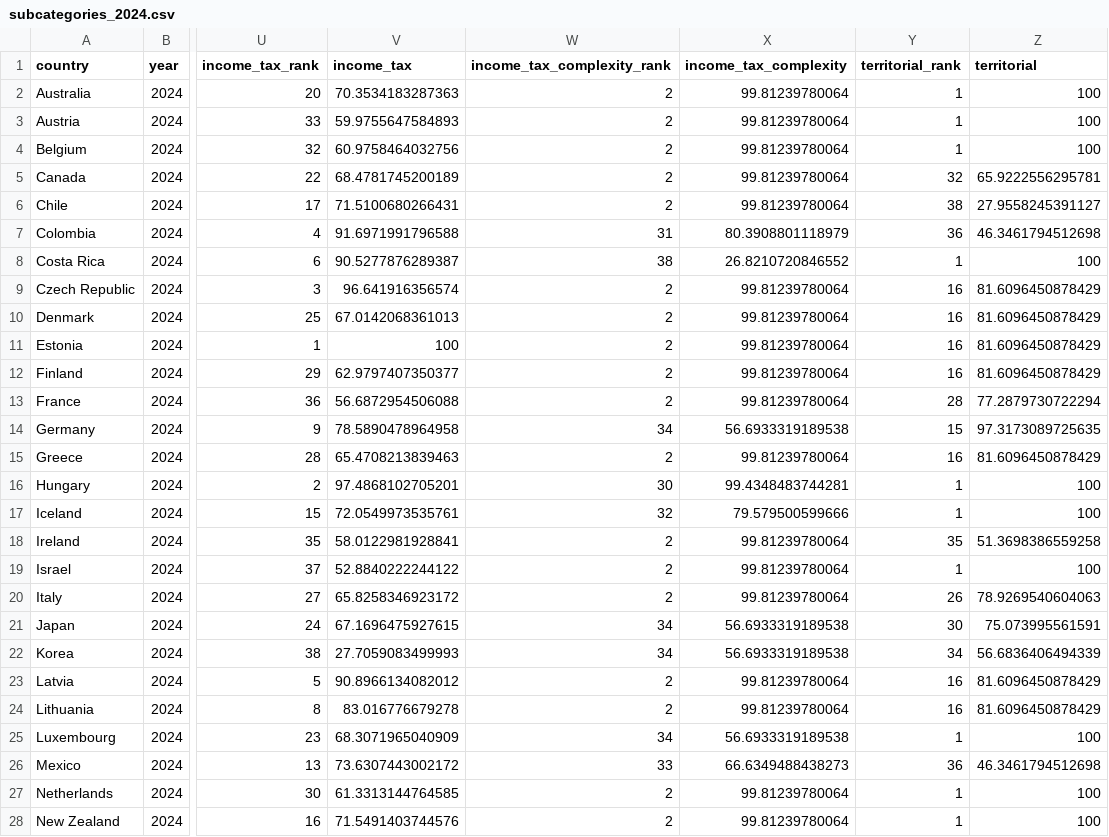
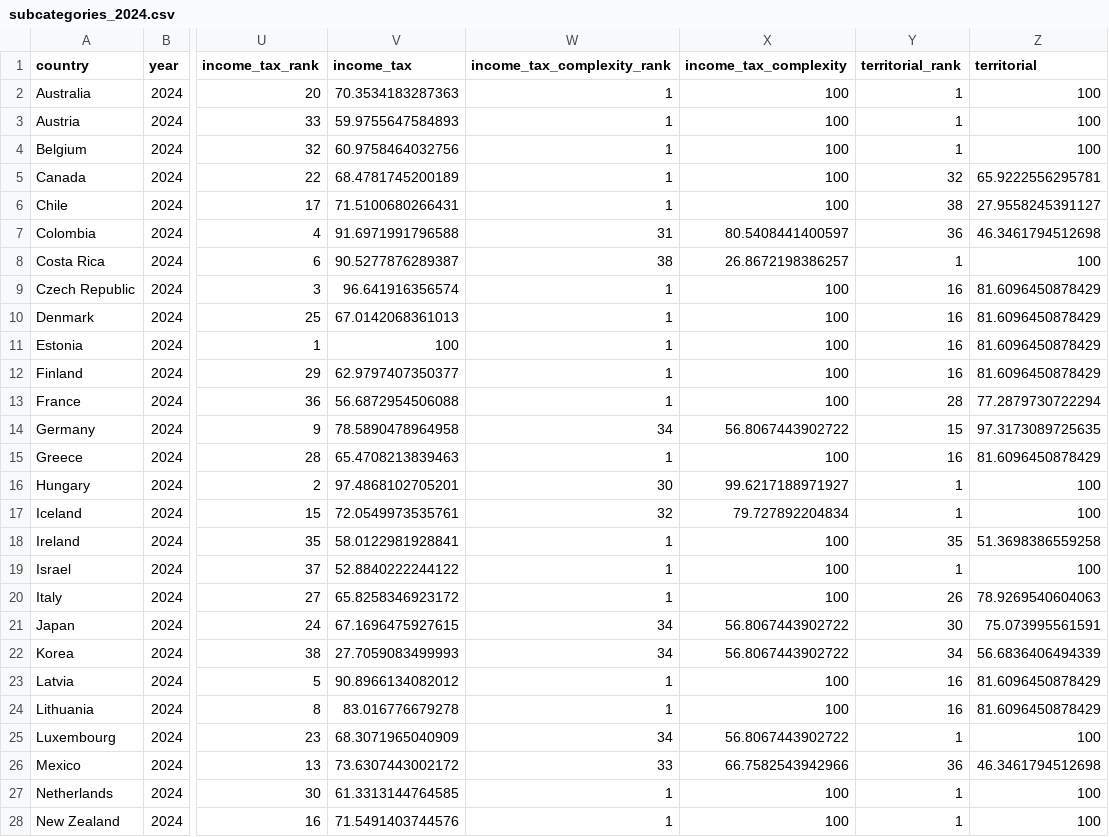
Before and after one commit to TaxFoundation/international-tax-competitiveness-index, a CSV file: final_outputs/subcategories_2024.csv, drawn as a sheet; only a part is shown, gaps mark what is left out; the diff covers the shown part only; the diff names each change by its address in the sheet, - before the commit and + after, or states it on an @@ line.

Commit message:
index_calculations: Negative revenue fix
- Judge complexity by absolute number of personal_other_rev and corporate_other_rev
- Accounts for negative revenues

```diff
--- a/final_outputs/subcategories_2024.csv
+++ b/final_outputs/subcategories_2024.csv
-W2:W6 (income_tax_complexity_rank): 2
+W2:W6 (income_tax_complexity_rank): 1
-X2:X6 (income_tax_complexity): 99.81239780064
+X2:X6 (income_tax_complexity): 100
-X7 (income_tax_complexity): 80.3908801118979
+X7 (income_tax_complexity): 80.5408441400597
-X8 (income_tax_complexity): 26.8210720846552
+X8 (income_tax_complexity): 26.8672198386257
-W9:W13 (income_tax_complexity_rank): 2
+W9:W13 (income_tax_complexity_rank): 1
-X9:X13 (income_tax_complexity): 99.81239780064
+X9:X13 (income_tax_complexity): 100
-X14 (income_tax_complexity): 56.6933319189538
+X14 (income_tax_complexity): 56.8067443902722
-W15 (income_tax_complexity_rank): 2
+W15 (income_tax_complexity_rank): 1
-X15 (income_tax_complexity): 99.81239780064
+X15 (income_tax_complexity): 100
-X16 (income_tax_complexity): 99.4348483744281
+X16 (income_tax_complexity): 99.6217188971927
-X17 (income_tax_complexity): 79.579500599666
+X17 (income_tax_complexity): 79.727892204834
-W18:W20 (income_tax_complexity_rank): 2
+W18:W20 (income_tax_complexity_rank): 1
-X18:X20 (income_tax_complexity): 99.81239780064
+X18:X20 (income_tax_complexity): 100
-X21:X22 (income_tax_complexity): 56.6933319189538
+X21:X22 (income_tax_complexity): 56.8067443902722
-W23:W24 (income_tax_complexity_rank): 2
+W23:W24 (income_tax_complexity_rank): 1
-X23:X24 (income_tax_complexity): 99.81239780064
+X23:X24 (income_tax_complexity): 100
-X25 (income_tax_complexity): 56.6933319189538
+X25 (income_tax_complexity): 56.8067443902722
-X26 (income_tax_complexity): 66.6349488438273
+X26 (income_tax_complexity): 66.7582543942966
-W27:W28 (income_tax_complexity_rank): 2
+W27:W28 (income_tax_complexity_rank): 1
-X27:X28 (income_tax_complexity): 99.81239780064
+X27:X28 (income_tax_complexity): 100
```
Also changed, not shown: 22 edited cells elsewhere in this file, final_outputs/data_2023_run.csv, final_outputs/final_categories.csv, 52 other files.
